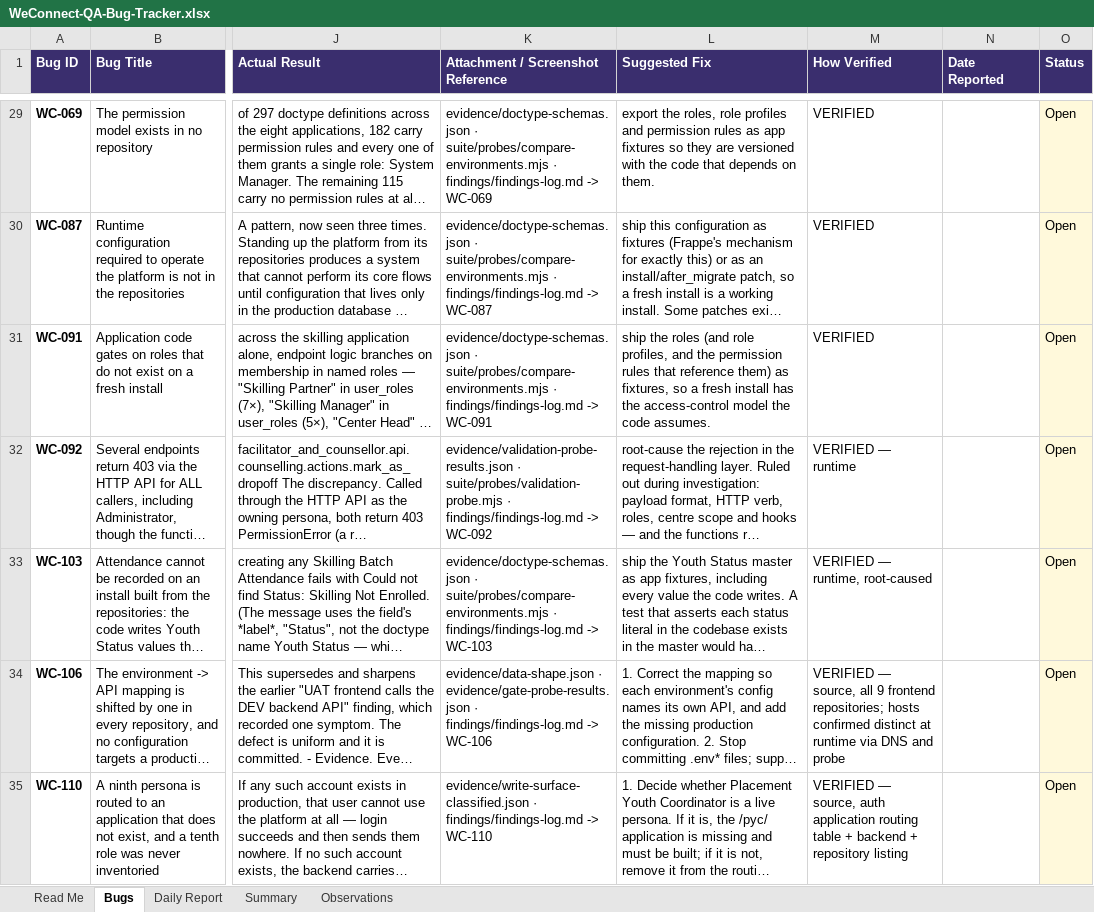
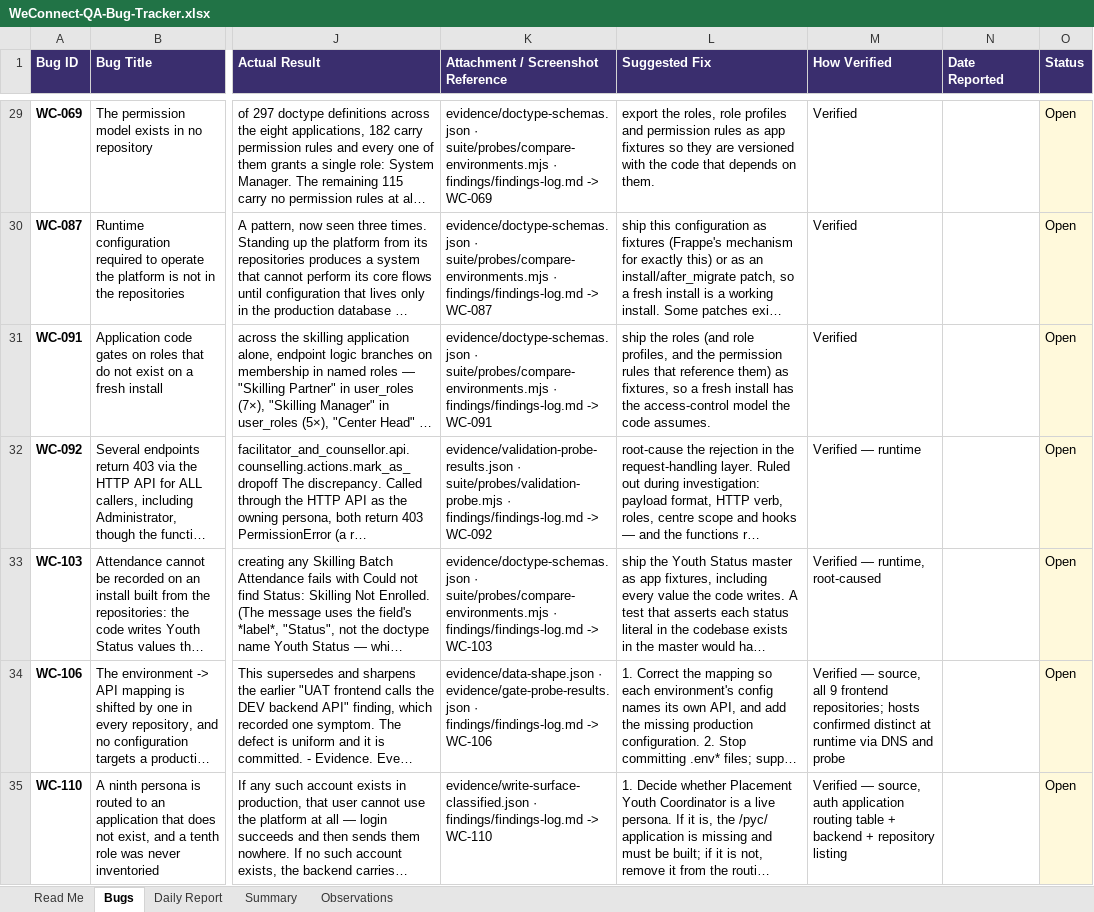
Before and after one commit to kak713/weconnect-qa, an Excel workbook: tracker/WeConnect-QA-Bug-Tracker.xlsx, sheet Bugs, drawn as a sheet; only a part is shown, gaps mark what is left out; long unchanged cells end in …; values as stored, in another font and other column widths than the file's, no borders; the diff covers the shown part only; the diff names each change by its address in the sheet, - before the commit and + after, or states it on an @@ line.

```diff
--- a/tracker/WeConnect-QA-Bug-Tracker.xlsx (sheet Bugs)
+++ b/tracker/WeConnect-QA-Bug-Tracker.xlsx (sheet Bugs)
-M29:M31 (How Verified): VERIFIED
+M29:M31 (How Verified): Verified
-M32 (How Verified): VERIFIED — runtime
+M32 (How Verified): Verified — runtime
-M33 (How Verified): VERIFIED — runtime, root-caused
+M33 (How Verified): Verified — runtime, root-caused
-M34 (How Verified): VERIFIED — source,…
+M34 (How Verified): Verified — source,…
-M35 (How Verified): VERIFIED — source,…
+M35 (How Verified): Verified — source,…
```
Also changed, not shown: 77 edited cells elsewhere in this sheet, sheet Read Me, sheet Observations, 3 other files.
